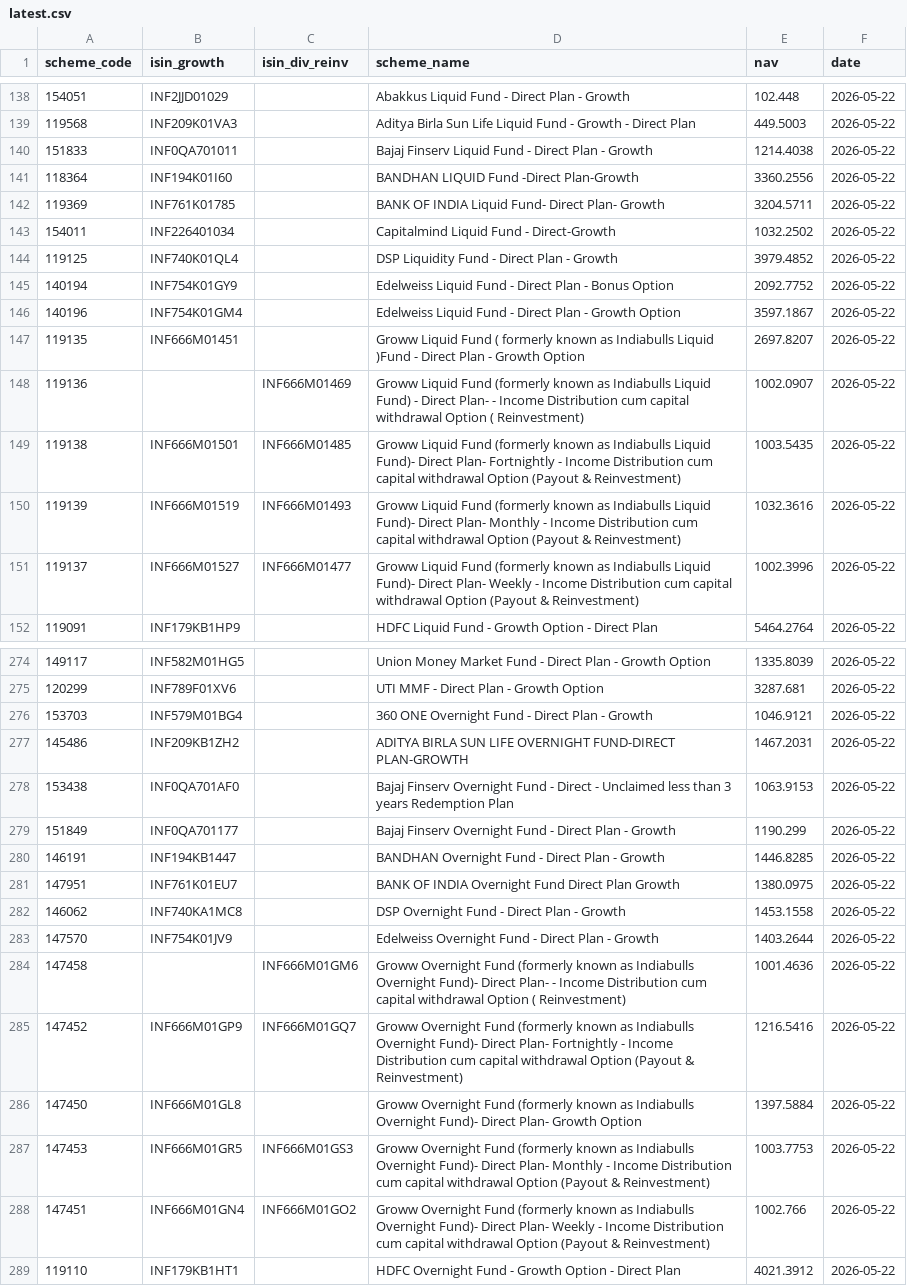
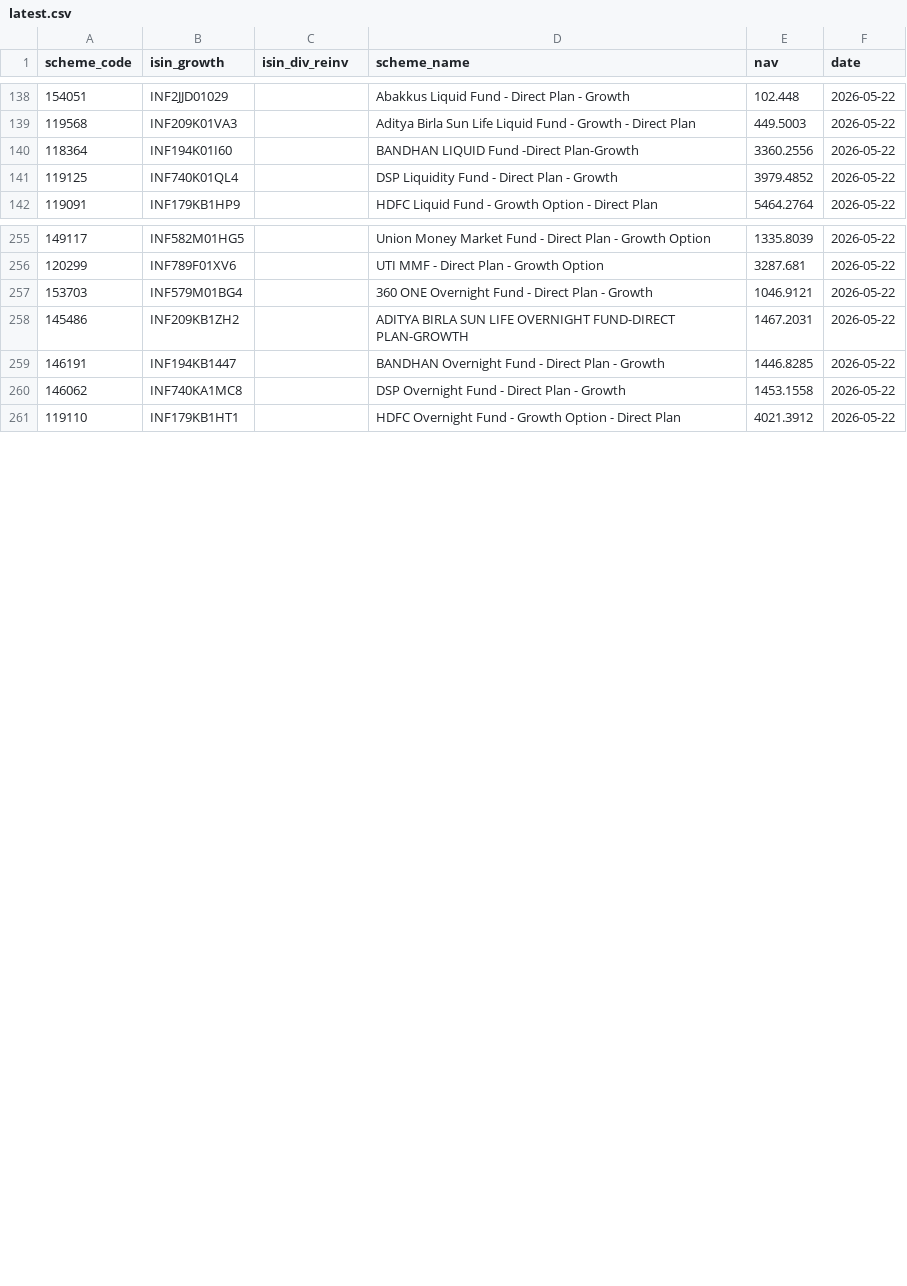
Before and after one commit to finfee-ai/nav-data-dump, a CSV file: data/latest.csv, drawn as a sheet; only a part is shown, gaps mark what is left out; removed rows and columns are numbered as before the commit, all else as after; the diff covers the shown part only; the diff names each change by its address in the sheet, - before the commit and + after, or states it on an @@ line.

```diff
--- a/data/latest.csv
+++ b/data/latest.csv
-row 140: 151833 | INF0QA701011 |  | Bajaj Finserv Liquid Fund - Direct Plan - Growth | 1214.4038 | 2026-05-22
-row 142: 119369 | INF761K01785 |  | BANK OF INDIA Liquid Fund- Direct Plan- Growth | 3204.5711 | 2026-05-22
-row 143: 154011 | INF226401034 |  | Capitalmind Liquid Fund - Direct-Growth | 1032.2502 | 2026-05-22
-row 145: 140194 | INF754K01GY9 |  | Edelweiss Liquid Fund - Direct Plan - Bonus Option | 2092.7752 | 2026-05-22
-row 146: 140196 | INF754K01GM4 |  | Edelweiss Liquid Fund - Direct Plan - Growth Option | 3597.1867 | 2026-05-22
-row 147: 119135 | INF666M01451 |  | Groww Liquid Fund ( formerly known as Indiabulls Liquid )Fund - Direct Plan - Growth Option | 2697.8207 | 2026-05-22
-row 148: 119136 |  | INF666M01469 | Groww Liquid Fund (formerly known as Indiabulls Liquid Fund) - Direct Plan- - Income Distribution cum capital withdrawal Option ( Reinvestment) | 1002.0907 | 2026-05-22
-row 149: 119138 | INF666M01501 | INF666M01485 | Groww Liquid Fund (formerly known as Indiabulls Liquid Fund)- Direct Plan- Fortnightly - Income Distribution cum capital withdrawal Option (Payout & Reinvestment) | 1003.5435 | 2026-05-22
-row 150: 119139 | INF666M01519 | INF666M01493 | Groww Liquid Fund (formerly known as Indiabulls Liquid Fund)- Direct Plan- Monthly - Income Distribution cum capital withdrawal Option (Payout & Reinvestment) | 1032.3616 | 2026-05-22
-row 151: 119137 | INF666M01527 | INF666M01477 | Groww Liquid Fund (formerly known as Indiabulls Liquid Fund)- Direct Plan- Weekly - Income Distribution cum capital withdrawal Option (Payout & Reinvestment) | 1002.3996 | 2026-05-22
-row 278: 153438 | INF0QA701AF0 |  | Bajaj Finserv Overnight Fund - Direct - Unclaimed less than 3 years Redemption Plan | 1063.9153 | 2026-05-22
-row 279: 151849 | INF0QA701177 |  | Bajaj Finserv Overnight Fund - Direct Plan - Growth | 1190.299 | 2026-05-22
-row 281: 147951 | INF761K01EU7 |  | BANK OF INDIA Overnight Fund Direct Plan Growth | 1380.0975 | 2026-05-22
-row 283: 147570 | INF754K01JV9 |  | Edelweiss Overnight Fund - Direct Plan - Growth | 1403.2644 | 2026-05-22
-row 284: 147458 |  | INF666M01GM6 | Groww Overnight Fund (formerly known as Indiabulls Overnight Fund)- Direct Plan- - Income Distribution cum capital withdrawal Option ( Reinvestment) | 1001.4636 | 2026-05-22
-row 285: 147452 | INF666M01GP9 | INF666M01GQ7 | Groww Overnight Fund (formerly known as Indiabulls Overnight Fund)- Direct Plan- Fortnightly - Income Distribution cum capital withdrawal Option (Payout & Reinvestment) | 1216.5416 | 2026-05-22
-row 286: 147450 | INF666M01GL8 |  | Groww Overnight Fund (formerly known as Indiabulls Overnight Fund)- Direct Plan- Growth Option | 1397.5884 | 2026-05-22
-row 287: 147453 | INF666M01GR5 | INF666M01GS3 | Groww Overnight Fund (formerly known as Indiabulls Overnight Fund)- Direct Plan- Monthly - Income Distribution cum capital withdrawal Option (Payout & Reinvestment) | 1003.7753 | 2026-05-22
-row 288: 147451 | INF666M01GN4 | INF666M01GO2 | Groww Overnight Fund (formerly known as Indiabulls Overnight Fund)- Direct Plan- Weekly - Income Distribution cum capital withdrawal Option (Payout & Reinvestment) | 1002.766 | 2026-05-22
```
Also changed, not shown: 1 added row and 17 removed rows elsewhere in this file, data/daily/2026-05-22.csv, data/daily/2026-05-23.csv, 4 other files.
